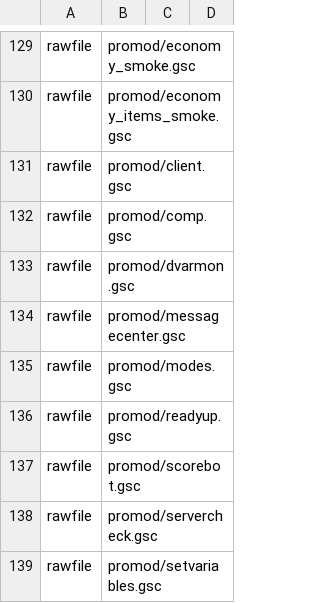
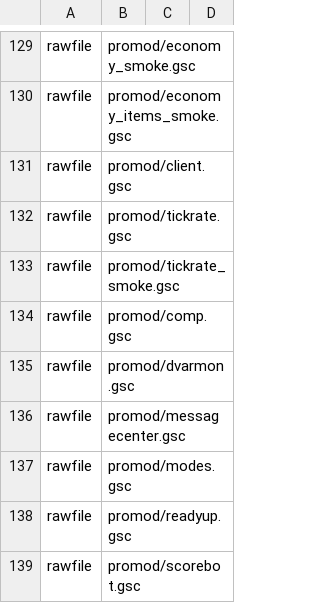
Before and after one commit to laspencer91/pmflex, a CSV file: mod.csv, drawn as a sheet; only a part is shown, gaps mark what is left out; the shorter side is filled out with more unchanged rows; the diff names each change by its address in the sheet, - before the commit and + after, or states it on an @@ line.

Commit message:
Adapt Promod timers and HUD checks to engine tick rate

```diff
--- a/mod.csv
+++ b/mod.csv
+row 132: rawfile | promod/tickrate.gsc
+row 133: rawfile | promod/tickrate_smoke.gsc
```
Also changed, not shown: 14 other files.
